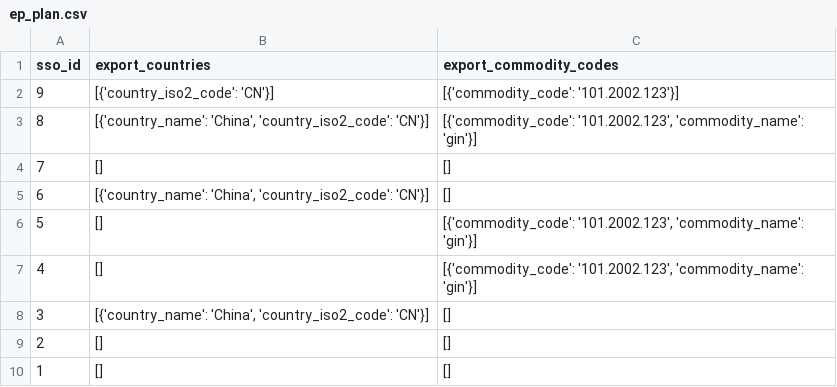
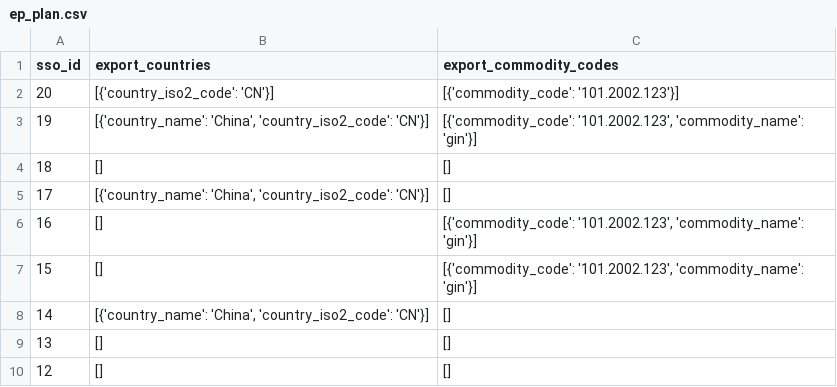
Before and after one commit to uktrade/directory-api, a CSV file: ep_plan.csv, drawn as a sheet.

```diff
--- a/ep_plan.csv
+++ b/ep_plan.csv
@@ -1,10 +1,10 @@
 sso_id,export_countries,export_commodity_codes
-9,[{'country_iso2_code': 'CN'}],[{'commodity_code': '101.2002.123'}]
-8,"[{'country_name': 'China', 'country_iso2_code': 'CN'}]","[{'commodity_code': '101.2002.123', 'commodity_name': 'gin'}]"
-7,[],[]
-6,"[{'country_name': 'China', 'country_iso2_code': 'CN'}]",[]
-5,[],"[{'commodity_code': '101.2002.123', 'commodity_name': 'gin'}]"
-4,[],"[{'commodity_code': '101.2002.123', 'commodity_name': 'gin'}]"
-3,"[{'country_name': 'China', 'country_iso2_code': 'CN'}]",[]
-2,[],[]
-1,[],[]
+20,[{'country_iso2_code': 'CN'}],[{'commodity_code': '101.2002.123'}]
+19,"[{'country_name': 'China', 'country_iso2_code': 'CN'}]","[{'commodity_code': '101.2002.123', 'commodity_name': 'gin'}]"
+18,[],[]
+17,"[{'country_name': 'China', 'country_iso2_code': 'CN'}]",[]
+16,[],"[{'commodity_code': '101.2002.123', 'commodity_name': 'gin'}]"
+15,[],"[{'commodity_code': '101.2002.123', 'commodity_name': 'gin'}]"
+14,"[{'country_name': 'China', 'country_iso2_code': 'CN'}]",[]
+13,[],[]
+12,[],[]
```
Also changed, not shown: 1 other file.
